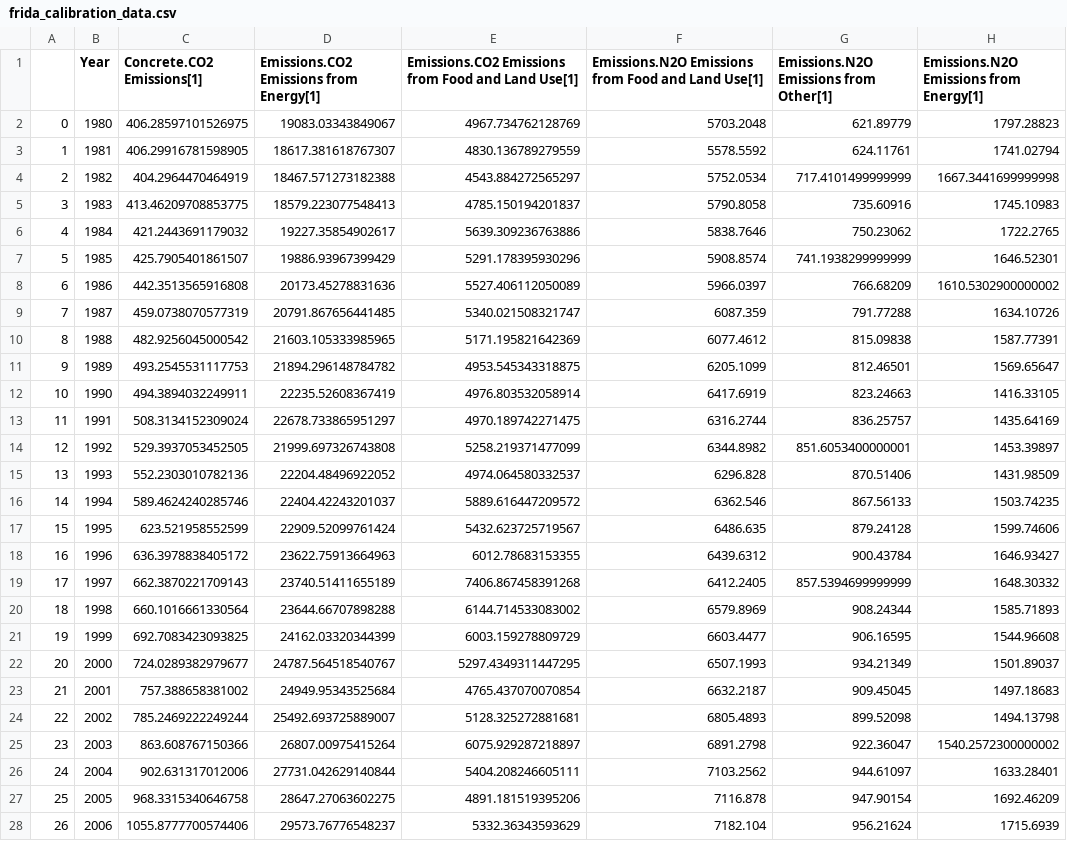
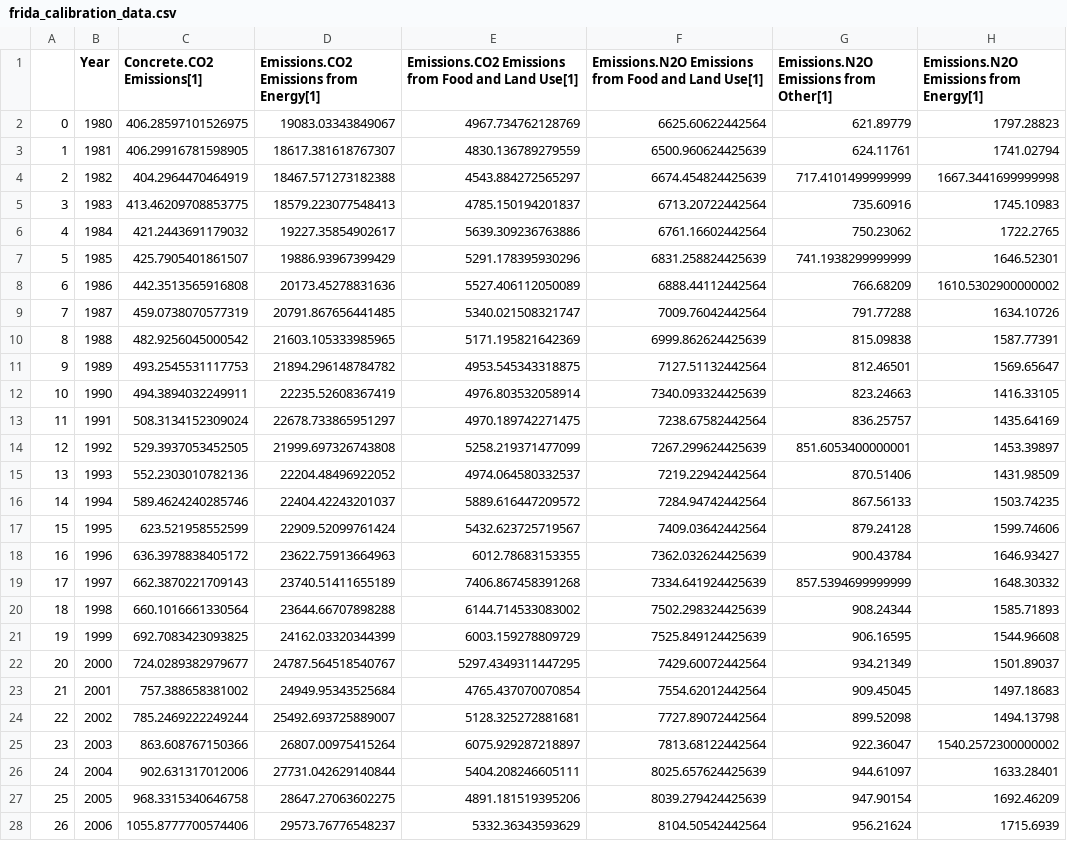
Before and after one commit to chrisdwells/FRIDA-emissions, a CSV file: data/outputs/frida_calibration_data.csv, drawn as a sheet; only a part is shown; the diff covers the shown part only; the diff names each change by its address in the sheet, - before the commit and + after, or states it on an @@ line.

```diff
--- a/data/outputs/frida_calibration_data.csv
+++ b/data/outputs/frida_calibration_data.csv
-F2: 5703.2048
+F2: 6625.60622442564
-F3: 5578.5592
+F3: 6500.960624425639
-F4: 5752.0534
+F4: 6674.454824425639
-F5: 5790.8058
+F5: 6713.20722442564
-F6: 5838.7646
+F6: 6761.16602442564
-F7: 5908.8574
+F7: 6831.258824425639
-F8: 5966.0397
+F8: 6888.44112442564
-F9: 6087.359
+F9: 7009.76042442564
-F10: 6077.4612
+F10: 6999.862624425639
-F11: 6205.1099
+F11: 7127.51132442564
-F12: 6417.6919
+F12: 7340.093324425639
-F13: 6316.2744
+F13: 7238.67582442564
-F14: 6344.8982
+F14: 7267.299624425639
-F15: 6296.828
+F15: 7219.22942442564
-F16: 6362.546
+F16: 7284.94742442564
-F17: 6486.635
+F17: 7409.03642442564
-F18: 6439.6312
+F18: 7362.032624425639
-F19: 6412.2405
+F19: 7334.641924425639
-F20: 6579.8969
+F20: 7502.298324425639
-F21: 6603.4477
+F21: 7525.849124425639
-F22: 6507.1993
+F22: 7429.60072442564
-F23: 6632.2187
+F23: 7554.62012442564
-F24: 6805.4893
+F24: 7727.89072442564
-F25: 6891.2798
+F25: 7813.68122442564
-F26: 7103.2562
+F26: 8025.657624425639
-F27: 7116.878
+F27: 8039.279424425639
-F28: 7182.104
+F28: 8104.50542442564
```
Also changed, not shown: 17 edited cells elsewhere in this file, data/outputs/Calibration Data new.csv, data/outputs/baseline_values.csv, 5 other files.
